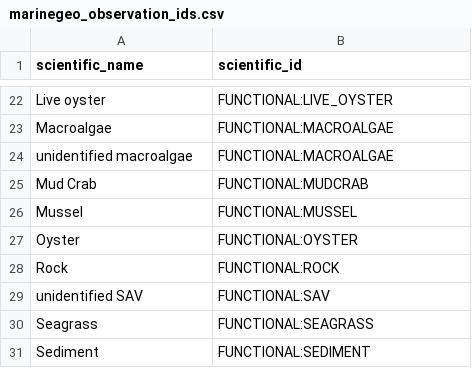
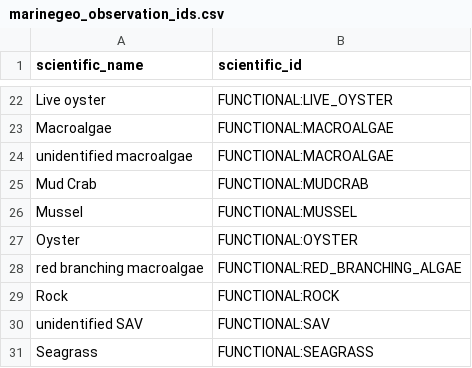
Before and after one commit to Smithsonian/marinegeo-metadata, a CSV file: taxonomy-and-functional-groups/observation-lookup/marinegeo_observation_ids.csv, drawn as a sheet; only a part is shown, gaps mark what is left out; the shorter side is filled out with more unchanged rows.

Commit message:
function to update observation lookup table

```diff
--- a/taxonomy-and-functional-groups/observation-lookup/marinegeo_observation_ids.csv
+++ b/taxonomy-and-functional-groups/observation-lookup/marinegeo_observation_ids.csv
@@ -27,2 +27,3 @@ Mussel,FUNCTIONAL:MUSSEL
 Oyster,FUNCTIONAL:OYSTER
+red branching macroalgae,FUNCTIONAL:RED_BRANCHING_ALGAE
 Rock,FUNCTIONAL:ROCK
```
Also changed, not shown: 1 other file.
